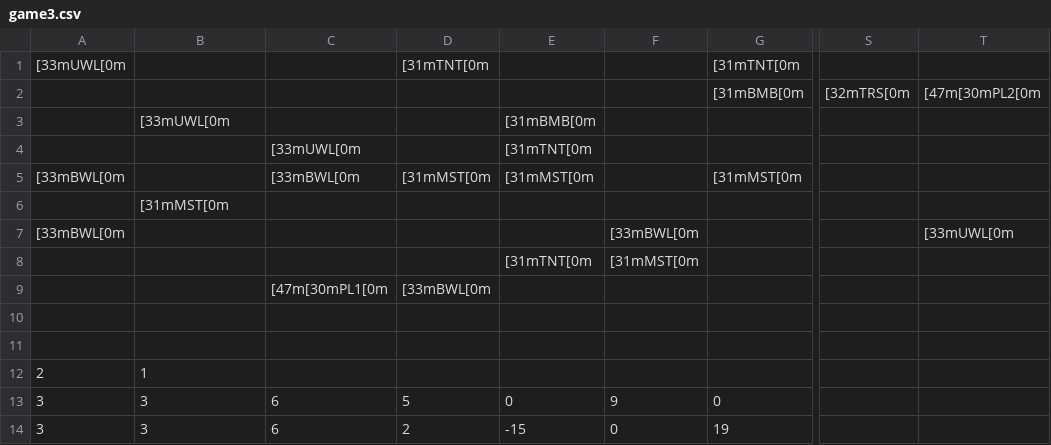
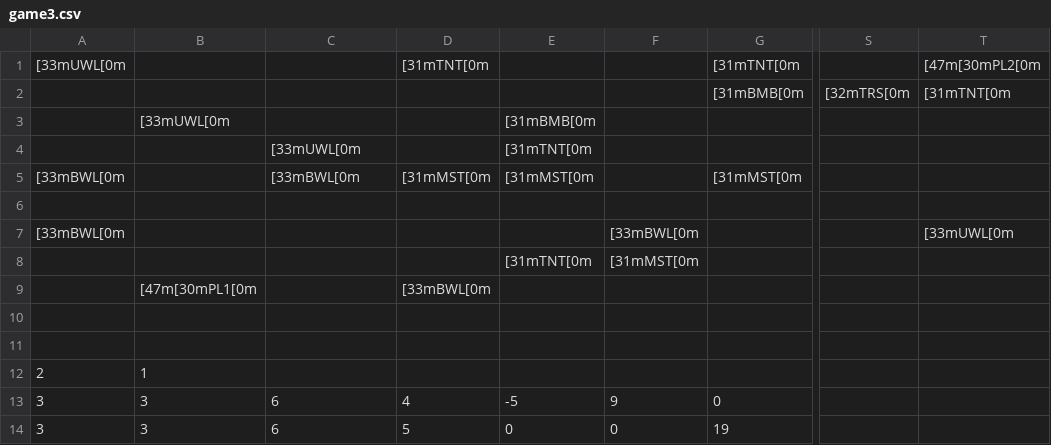
Before and after one commit to Alireza-Sobhdoost/Treasurehunt-ap-project-2, a CSV file: game3.csv, drawn as a sheet; only a part is shown, gaps mark what is left out; the diff names each change by its address in the sheet, - before the commit and + after, or states it on an @@ line.

```diff
--- a/game3.csv
+++ b/game3.csv
-T1: (empty)
+T1: [47m[30mPL2[0m
-T2: [47m[30mPL2[0m
+T2: [31mTNT[0m
-B6: [31mMST[0m
+B6: (empty)
-B9: (empty)
+B9: [47m[30mPL1[0m
-C9: [47m[30mPL1[0m
+C9: (empty)
-D13: 5
+D13: 4
-E13: 0
+E13: -5
-D14: 2
+D14: 5
-E14: -15
+E14: 0
```
Also changed, not shown: game1.csv, game4.csv, 13 other files.
